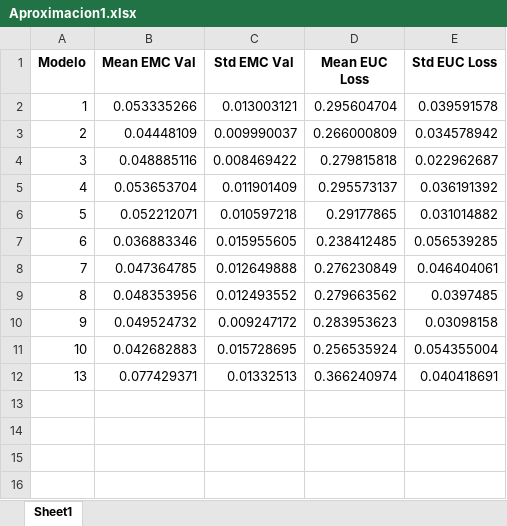
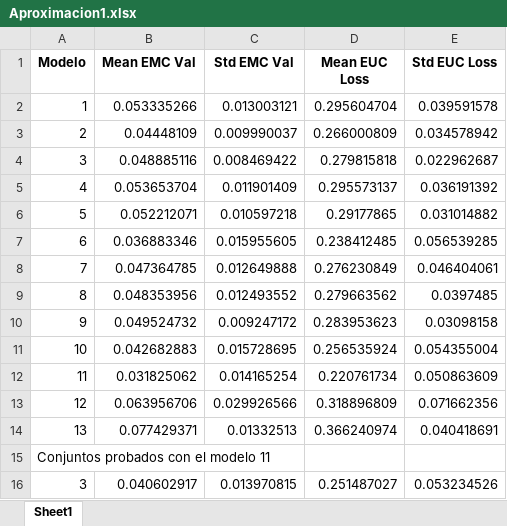
Before and after one commit to paramooo/ComunicELA-tfg, an Excel workbook: entrenamiento/resultados/Aproximacion1.xlsx, sheet Sheet1, drawn as a sheet; values as stored, in another font and other column widths than the file's, no borders; the diff names each change by its address in the sheet, - before the commit and + after, or states it on an @@ line.

Commit message:
entrenamientos aprox1, 2, resnet

```diff
--- a/entrenamiento/resultados/Aproximacion1.xlsx (sheet Sheet1)
+++ b/entrenamiento/resultados/Aproximacion1.xlsx (sheet Sheet1)
+row 12: 11 | 0.031825062 | 0.014165254 | 0.220761734 | 0.050863609
+row 13: 12 | 0.063956706 | 0.029926566 | 0.318896809 | 0.071662356
+row 15: Conjuntos probados con el modelo 11
+row 16: 3 | 0.040602917 | 0.013970815 | 0.251487027 | 0.053234526
```
Also changed, not shown: 7 other files.
